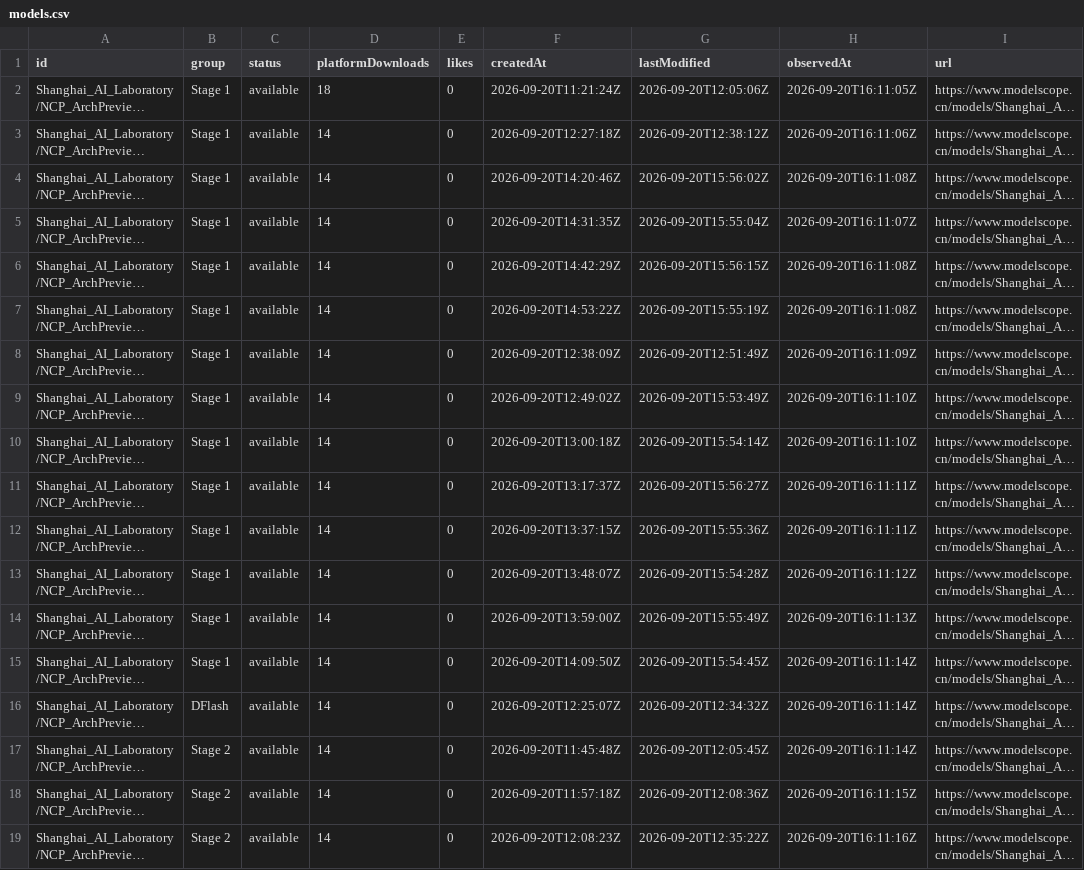
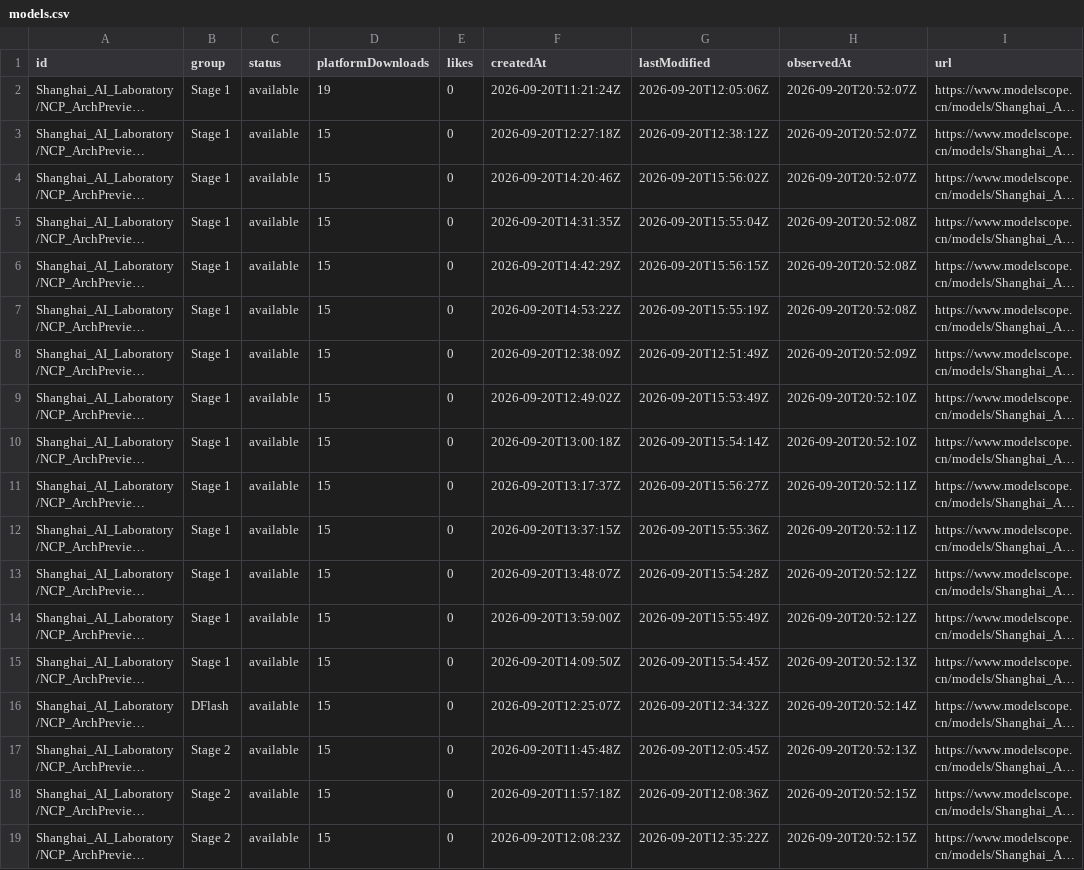
Before and after one commit to LuckySJTU/ncp-archpreview-downloads, a CSV file: docs/data/modelscope/models.csv, drawn as a sheet; long unchanged cells end in …; the diff names each change by its address in the sheet, - before the commit and + after, or states it on an @@ line.

```diff
--- a/docs/data/modelscope/models.csv
+++ b/docs/data/modelscope/models.csv
-D2 (platformDownloads): 18
+D2 (platformDownloads): 19
-H2 (observedAt): 2026-09-20T16:11:05Z
+H2 (observedAt): 2026-09-20T20:52:07Z
-D3:D19 (platformDownloads): 14
+D3:D19 (platformDownloads): 15
-H3 (observedAt): 2026-09-20T16:11:06Z
+H3 (observedAt): 2026-09-20T20:52:07Z
-H4 (observedAt): 2026-09-20T16:11:08Z
+H4 (observedAt): 2026-09-20T20:52:07Z
-H5 (observedAt): 2026-09-20T16:11:07Z
+H5 (observedAt): 2026-09-20T20:52:08Z
-H6:H7 (observedAt): 2026-09-20T16:11:08Z
+H6:H7 (observedAt): 2026-09-20T20:52:08Z
-H8 (observedAt): 2026-09-20T16:11:09Z
+H8 (observedAt): 2026-09-20T20:52:09Z
-H9:H10 (observedAt): 2026-09-20T16:11:10Z
+H9:H10 (observedAt): 2026-09-20T20:52:10Z
-H11:H12 (observedAt): 2026-09-20T16:11:11Z
+H11:H12 (observedAt): 2026-09-20T20:52:11Z
-H13 (observedAt): 2026-09-20T16:11:12Z
+H13 (observedAt): 2026-09-20T20:52:12Z
-H14 (observedAt): 2026-09-20T16:11:13Z
+H14 (observedAt): 2026-09-20T20:52:12Z
-H15 (observedAt): 2026-09-20T16:11:14Z
+H15 (observedAt): 2026-09-20T20:52:13Z
-H16 (observedAt): 2026-09-20T16:11:14Z
+H16 (observedAt): 2026-09-20T20:52:14Z
-H17 (observedAt): 2026-09-20T16:11:14Z
+H17 (observedAt): 2026-09-20T20:52:13Z
-H18 (observedAt): 2026-09-20T16:11:15Z
+H18 (observedAt): 2026-09-20T20:52:15Z
-H19 (observedAt): 2026-09-20T16:11:16Z
+H19 (observedAt): 2026-09-20T20:52:15Z
```
Also changed, not shown: docs/data/models.csv, 8 other files.
